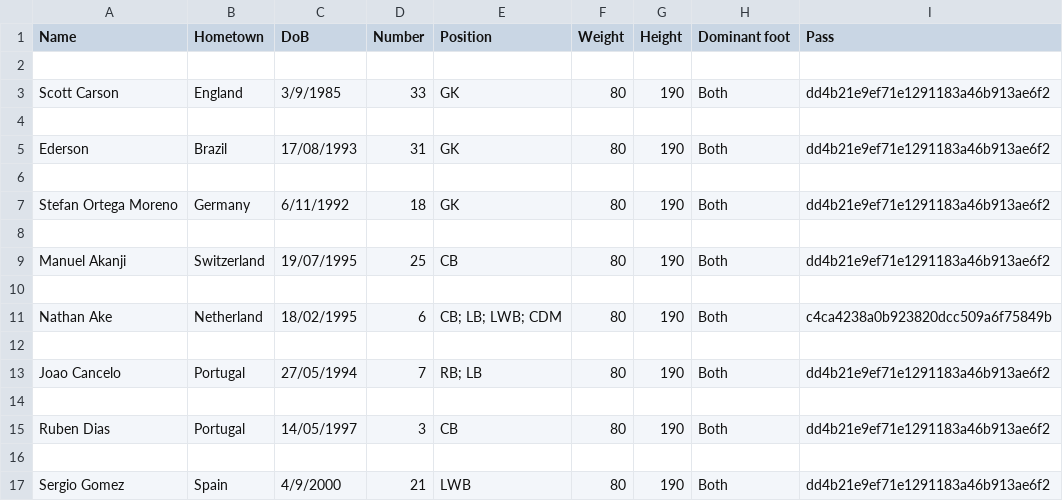
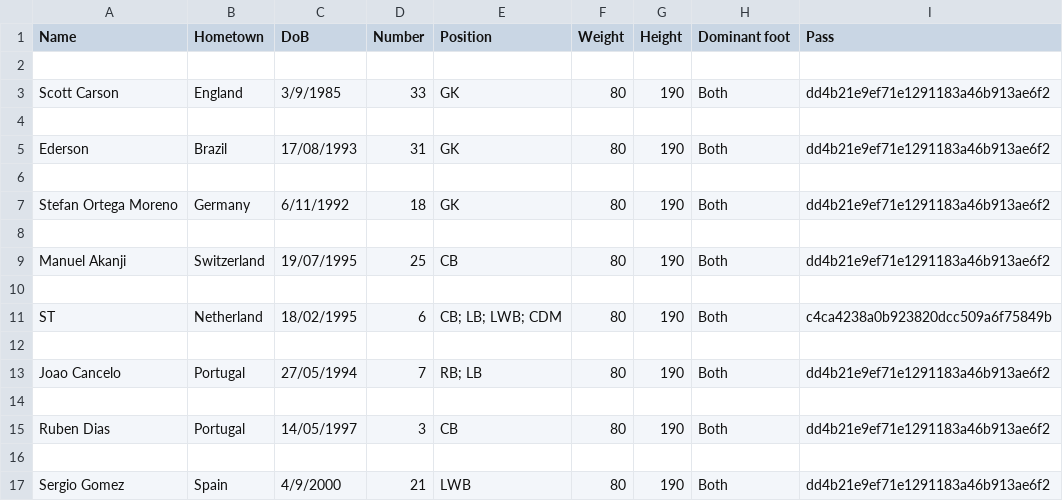
Before and after one commit to HTT5104/Do-an-co-so, a CSV file: Project_Do_an_co_so/src/project_do_an_co_so/CSV/Data.csv, drawn as a sheet; only a part is shown.

```diff
--- a/Project_Do_an_co_so/src/project_do_an_co_so/CSV/Data.csv
+++ b/Project_Do_an_co_so/src/project_do_an_co_so/CSV/Data.csv
@@ -10,3 +10,3 @@ Manuel Akanji,Switzerland,19/07/1995,25,CB,80,190,Both,dd4b21e9ef71e1291183a46b9
 
-Nathan Ake,Netherland,18/02/1995,6,CB; LB; LWB; CDM,80,190,Both,c4ca4238a0b923820dcc509a6f75849b
+ST,Netherland,18/02/1995,6,CB; LB; LWB; CDM,80,190,Both,c4ca4238a0b923820dcc509a6f75849b
 
```
Also changed, not shown: Project_Do_an_co_so/build/classes/project_do_an_co_so/CSV/Data.csv, 37 other files.
